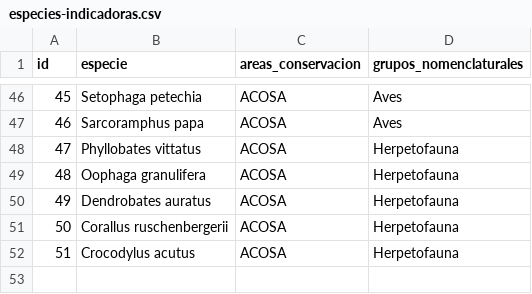
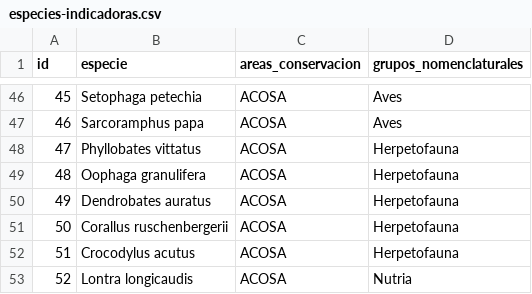
Before and after one commit to biomonitoreo-participativo/datos, a CSV file: indicadores/especies-indicadoras.csv, drawn as a sheet; only a part is shown, gaps mark what is left out.

Commit message:
Actualizar datos de especies indicadoras

```diff
--- a/indicadores/especies-indicadoras.csv
+++ b/indicadores/especies-indicadoras.csv
@@ -52 +52,2 @@ id,especie,areas_conservacion,grupos_nomenclaturales
 51,Crocodylus acutus,ACOSA,Herpetofauna
+52,Lontra longicaudis,ACOSA,Nutria
```
